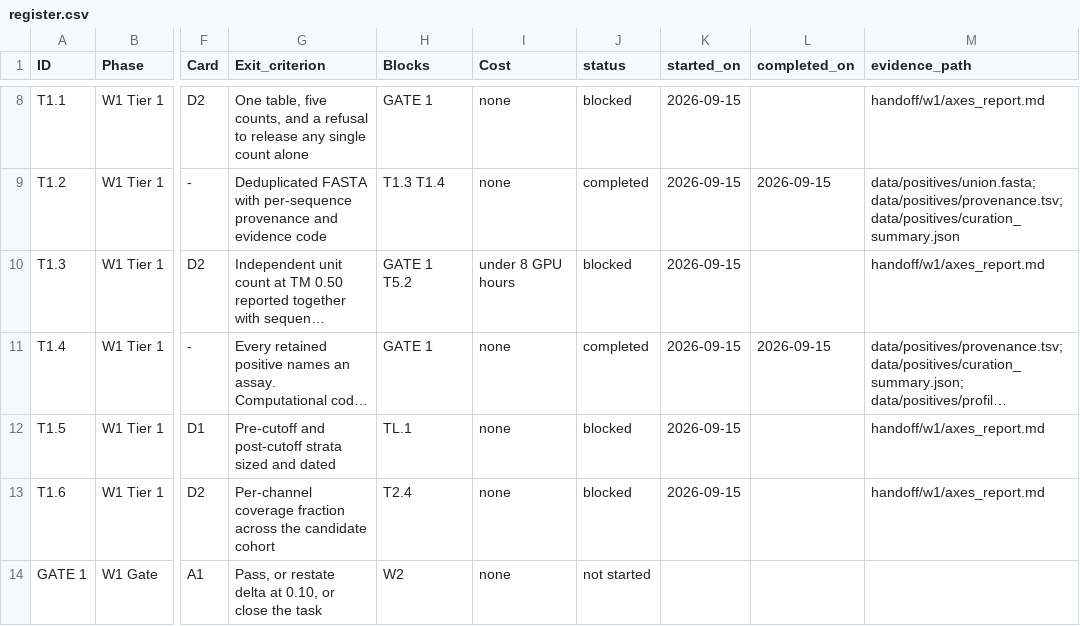
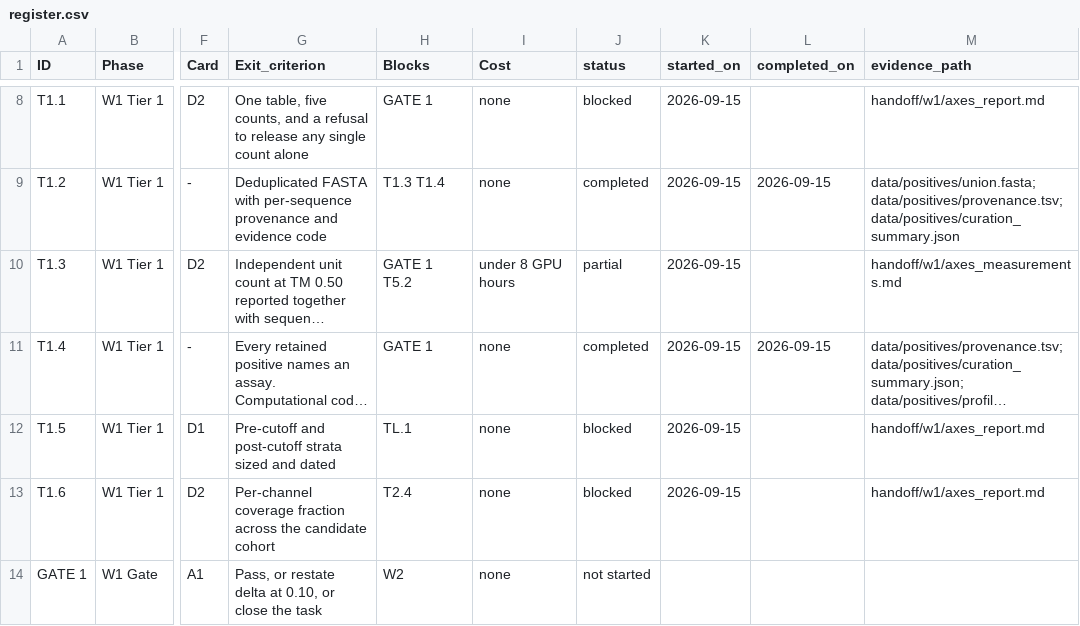
Before and after one commit to colpark/19C_effector, a CSV file: tasks/register.csv, drawn as a sheet; only a part is shown, gaps mark what is left out; long unchanged cells end in …; the diff names each change by its address in the sheet, - before the commit and + after, or states it on an @@ line.

```diff
--- a/tasks/register.csv
+++ b/tasks/register.csv
-J10 (status): blocked
+J10 (status): partial
-M10 (evidence_path): handoff/w1/axes_report.md
+M10 (evidence_path): handoff/w1/axes_measurements.md
```
Also changed, not shown: 2 other files.
